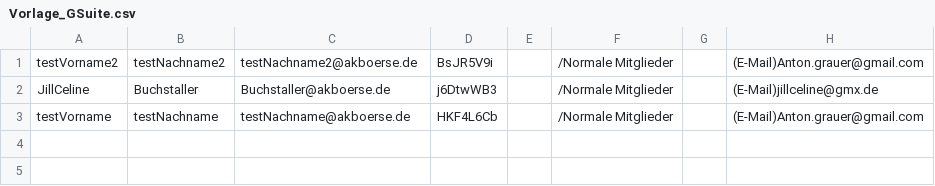
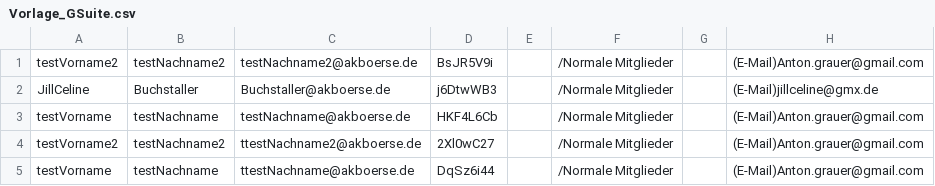
Before and after one commit to AntonGrauer/AKB_Mitgliederverwaltung, a CSV file: Vorlage_GSuite.csv, drawn as a sheet; the diff names each change by its address in the sheet, - before the commit and + after, or states it on an @@ line.

```diff
--- a/Vorlage_GSuite.csv
+++ b/Vorlage_GSuite.csv
+row 4: testVorname2 | testNachname2 | ttestNachname2@akboerse.de | 2Xl0wC27 |  | /Normale Mitglieder |  | (E-Mail)Anton.grauer@gmail.com
+row 5: testVorname | testNachname | ttestNachname@akboerse.de | DqSz6i44 |  | /Normale Mitglieder |  | (E-Mail)Anton.grauer@gmail.com
```
Also changed, not shown: Vorlage_BVH.csv, 1 other file.
